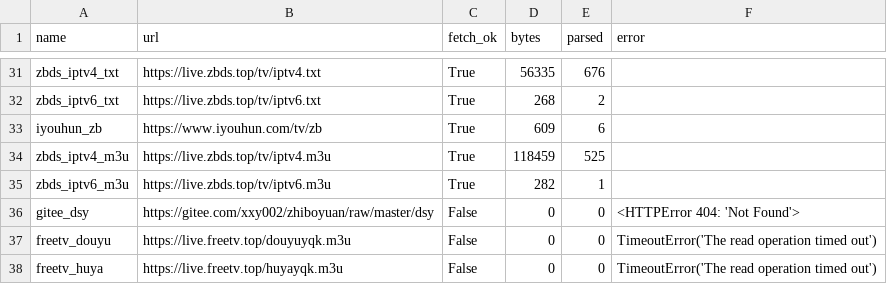
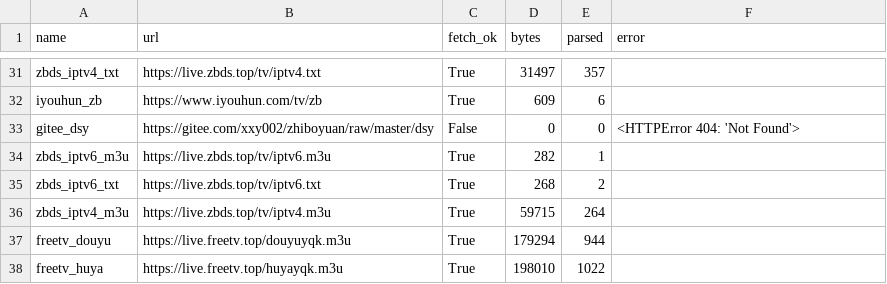
Before and after one commit to hujianj/tv-live-weekly, a CSV file: sources_status.csv, drawn as a sheet; only a part is shown, gaps mark what is left out; addresses are those after the commit; the diff covers the shown part only; the diff names each change by its address in the sheet, - before the commit and + after, or states it on an @@ line.

```diff
--- a/sources_status.csv
+++ b/sources_status.csv
-D31 (bytes): 56335
+D31 (bytes): 31497
-E31 (parsed): 676
+E31 (parsed): 357
@@ row 33 moved to row 32: iyouhun_zb @@
@@ row 36 moved to row 33: gitee_dsy @@
@@ row 35 moved to row 34: zbds_iptv6_m3u @@
-D36 (bytes): 118459
+D36 (bytes): 59715
-E36 (parsed): 525
+E36 (parsed): 264
-C37:C38 (fetch_ok): False
+C37:C38 (fetch_ok): True
-D37 (bytes): 0
+D37 (bytes): 179294
-E37 (parsed): 0
+E37 (parsed): 944
-F37:F38 (error): TimeoutError('The read operation timed out')
+F37:F38 (error): (empty)
-D38 (bytes): 0
+D38 (bytes): 198010
-E38 (parsed): 0
+E38 (parsed): 1022
```
Also changed, not shown: 8 added rows, 8 removed rows and 12 moved rows elsewhere in this file, 9 other files.
